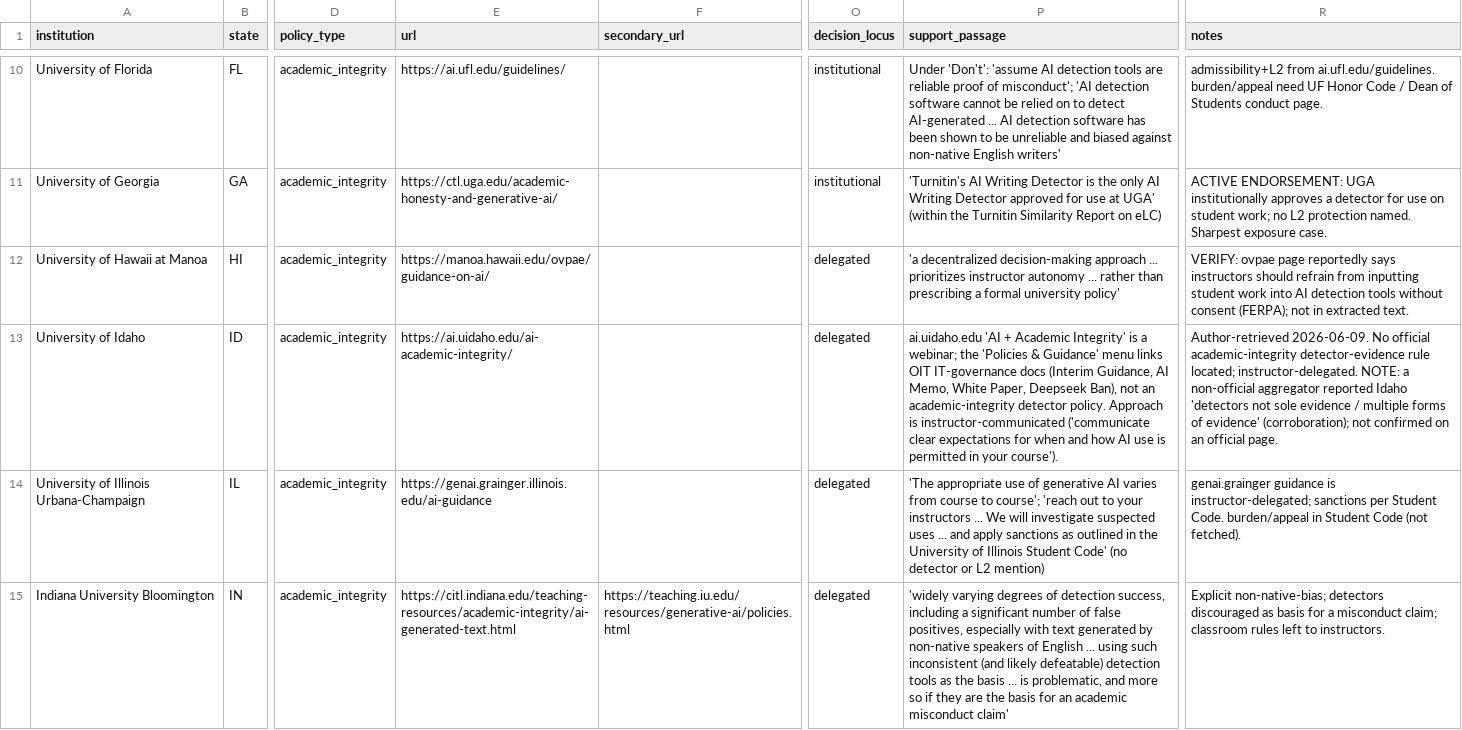
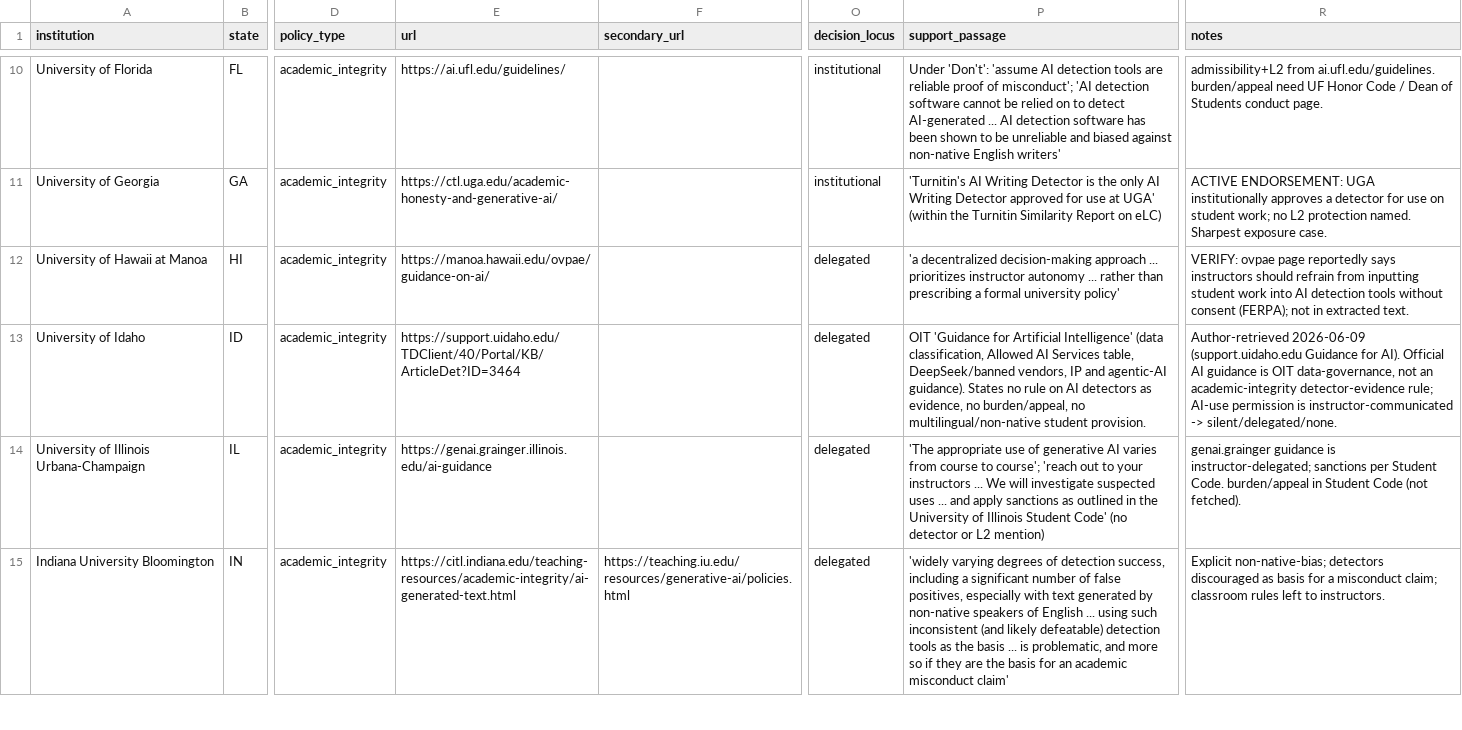
Before and after one commit to zl1212-ship-it/education-policy-care-audit, a CSV file: j6_detection/data/policy_corpus.csv, drawn as a sheet; only a part is shown, gaps mark what is left out; the diff names each change by its address in the sheet, - before the commit and + after, or states it on an @@ line.

```diff
--- a/j6_detection/data/policy_corpus.csv
+++ b/j6_detection/data/policy_corpus.csv
-E13 (url): https://ai.uidaho.edu/ai-academic-integrity/
+E13 (url): https://support.uidaho.edu/TDClient/40/Portal/KB/ArticleDet?ID=3464
-P13 (support_passage): ai.uidaho.edu 'AI + Academic Integrity' is a webinar; the 'Policies & Guidance' menu links OIT IT-governance docs (Interim Guidance, AI Memo, White Paper, Deepseek Ban), not an academic-integrity detector policy. Approach is instructor-communicated ('communicate clear expectations for when and how AI use is permitted in your course').
+P13 (support_passage): OIT 'Guidance for Artificial Intelligence' (data classification, Allowed AI Services table, DeepSeek/banned vendors, IP and agentic-AI guidance). States no rule on AI detectors as evidence, no burden/appeal, no multilingual/non-native student provision.
-R13 (notes): Author-retrieved 2026-06-09. No official academic-integrity detector-evidence rule located; instructor-delegated. NOTE: a non-official aggregator reported Idaho 'detectors not sole evidence / multiple forms of evidence' (corroboration); not confirmed on an official page.
+R13 (notes): Author-retrieved 2026-06-09 (support.uidaho.edu Guidance for AI). Official AI guidance is OIT data-governance, not an academic-integrity detector-evidence rule; AI-use permission is instructor-communicated -> silent/delegated/none.
```
Also changed, not shown: j6_detection/data/policy_results.csv, 3 other files.
